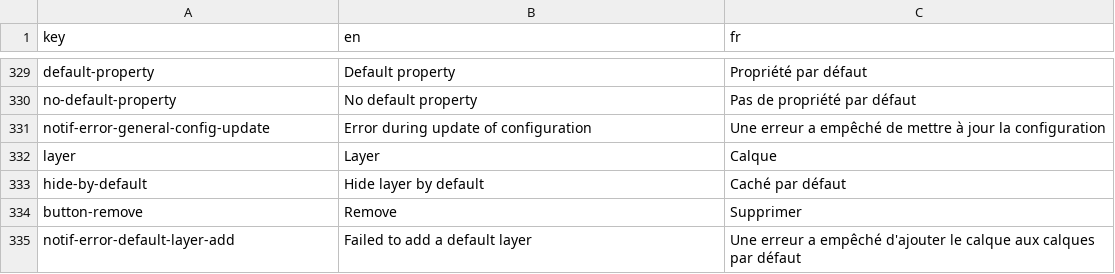
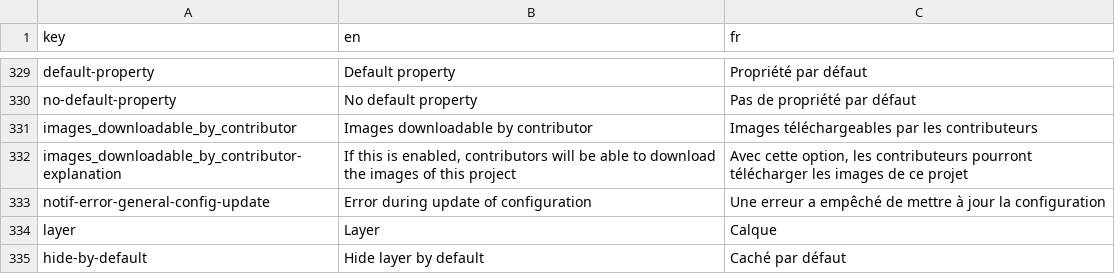
Before and after one commit to cytomine/Cytomine-Web-UI, a CSV file: src/locales/translations.csv, drawn as a sheet; only a part is shown, gaps mark what is left out; the shorter side is filled out with more unchanged rows; the diff names each change by its address in the sheet, - before the commit and + after, or states it on an @@ line.

Commit message:
modify General Configuration to display and update new attribute areImagesDownloadable

```diff
--- a/src/locales/translations.csv
+++ b/src/locales/translations.csv
+row 331: images_downloadable_by_contributor | Images downloadable by contributor | Images téléchargeables par les contributeurs
+row 332: images_downloadable_by_contributor-explanation | If this is enabled, contributors will be able to download the images of this project | Avec cette option, les contributeurs pourront télécharger les images de ce projet
```
Also changed, not shown: 1 other file.
